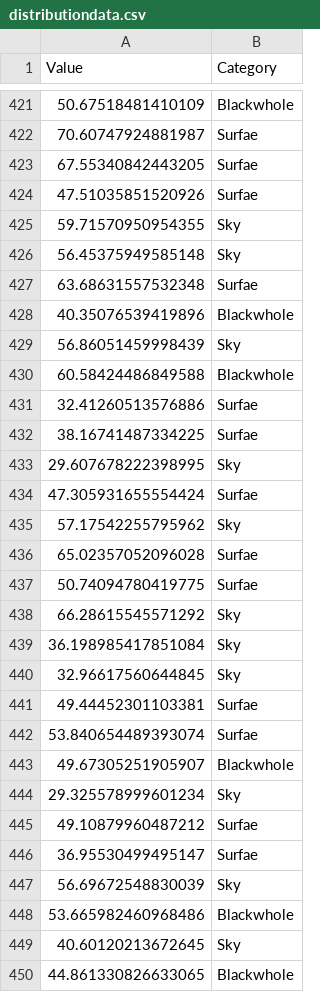
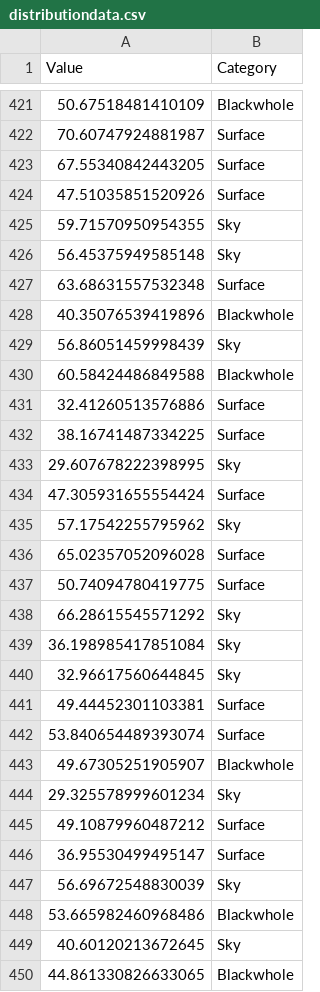
Before and after one commit to ashokjha/sampledataengineering, a CSV file: data/poc/Distribution/distributiondata.csv, drawn as a sheet; only a part is shown, gaps mark what is left out; the diff covers the shown part only.

```diff
--- a/data/poc/Distribution/distributiondata.csv
+++ b/data/poc/Distribution/distributiondata.csv
@@ -421,8 +421,8 @@ Value,Category
 50.67518481410109,Blackwhole
-70.60747924881987,Surfae
-67.55340842443205,Surfae
-47.51035851520926,Surfae
+70.60747924881987,Surface
+67.55340842443205,Surface
+47.51035851520926,Surface
 59.71570950954355,Sky
 56.45375949585148,Sky
-63.68631557532348,Surfae
+63.68631557532348,Surface
 40.35076539419896,Blackwhole
@@ -430,9 +430,9 @@ Value,Category
 60.58424486849588,Blackwhole
-32.41260513576886,Surfae
-38.16741487334225,Surfae
+32.41260513576886,Surface
+38.16741487334225,Surface
 29.607678222398995,Sky
-47.305931655554424,Surfae
+47.305931655554424,Surface
 57.17542255795962,Sky
-65.02357052096028,Surfae
-50.74094780419775,Surfae
+65.02357052096028,Surface
+50.74094780419775,Surface
 66.28615545571292,Sky
@@ -440,8 +440,8 @@ Value,Category
 32.96617560644845,Sky
-49.44452301103381,Surfae
-53.840654489393074,Surfae
+49.44452301103381,Surface
+53.840654489393074,Surface
 49.67305251905907,Blackwhole
 29.325578999601234,Sky
-49.10879960487212,Surfae
-36.95530499495147,Surfae
+49.10879960487212,Surface
+36.95530499495147,Surface
 56.69672548830039,Sky
```
Also changed, not shown: 156 edited cells elsewhere in this file, data/poc/Matrix/HeatMapdata.csv, data/poc/Relational/scatterData.csv, 48 other files.
